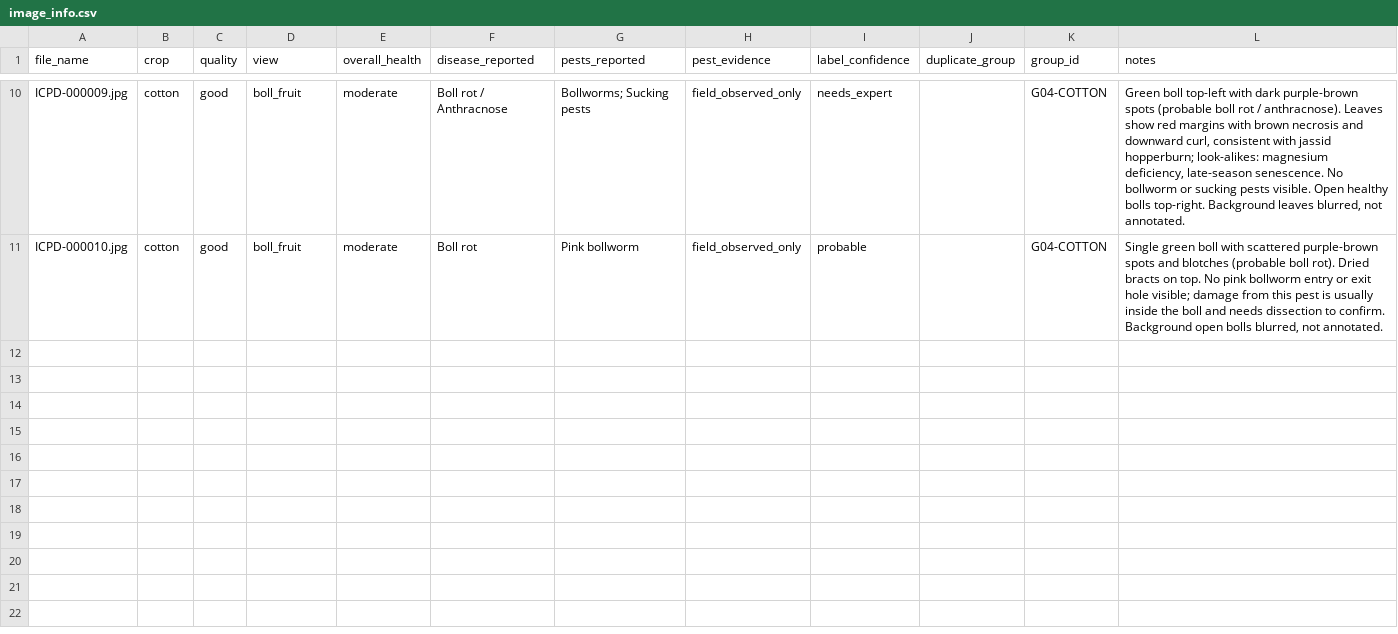
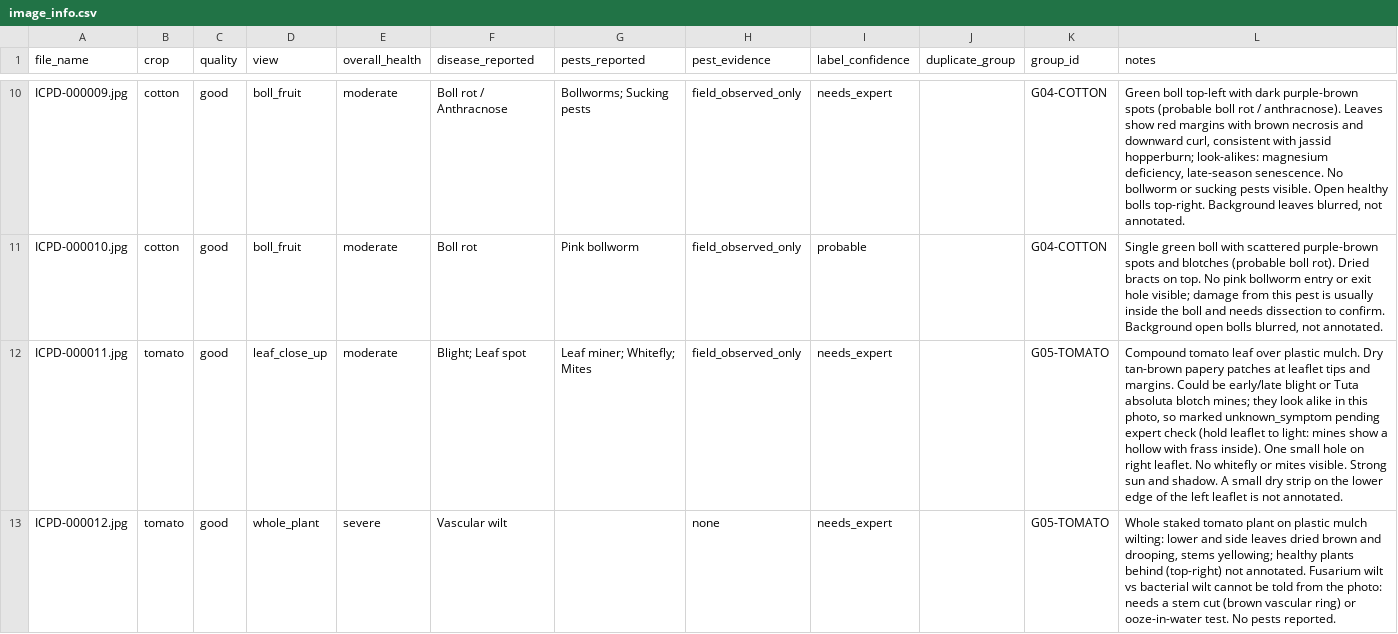
Before and after one commit to ajinkyatechhub/icpd-v1, a CSV file: source/image_info.csv, drawn as a sheet; only a part is shown, gaps mark what is left out; the diff names each change by its address in the sheet, - before the commit and + after, or states it on an @@ line.

```diff
--- a/source/image_info.csv
+++ b/source/image_info.csv
+row 12: ICPD-000011.jpg | tomato | good | leaf_close_up | moderate | Blight; Leaf spot | Leaf miner; Whitefly; Mites | field_observed_only | needs_expert |  | G05-TOMATO | Compound tomato leaf over plastic mulch. Dry tan-brown papery patches at leaflet tips and margins. Could be early/late blight or Tuta absoluta blotch mines; they look alike in this photo, so marked unknown_symptom pending expert check (hold leaflet to light: mines show a hollow with frass inside). One small hole on right leaflet. No whitefly or mites visible. Strong sun and shadow. A small dry strip on the lower edge of the left leaflet is not annotated.
+row 13: ICPD-000012.jpg | tomato | good | whole_plant | severe | Vascular wilt |  | none | needs_expert |  | G05-TOMATO | Whole staked tomato plant on plastic mulch wilting: lower and side leaves dried brown and drooping, stems yellowing; healthy plants behind (top-right) not annotated. Fusarium wilt vs bacterial wilt cannot be told from the photo: needs a stem cut (brown vascular ring) or ooze-in-water test. No pests reported.
```
Also changed, not shown: data/metadata.csv, data/splits/groups.csv, 25 other files.
